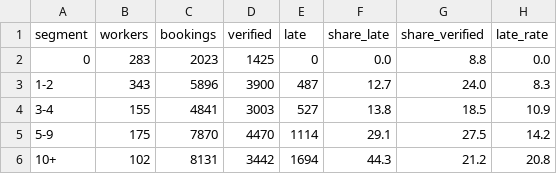
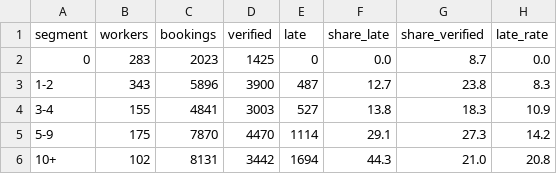
Before and after one commit to sudhanshusingh15/SE181-Project, a CSV file: clipboard-reliability-case/out/worker_segments.csv, drawn as a sheet.

```diff
--- a/clipboard-reliability-case/out/worker_segments.csv
+++ b/clipboard-reliability-case/out/worker_segments.csv
@@ -1,6 +1,6 @@
 segment,workers,bookings,verified,late,share_late,share_verified,late_rate
-0,283,2023,1425,0,0.0,8.8,0.0
-1-2,343,5896,3900,487,12.7,24.0,8.3
-3-4,155,4841,3003,527,13.8,18.5,10.9
-5-9,175,7870,4470,1114,29.1,27.5,14.2
-10+,102,8131,3442,1694,44.3,21.2,20.8
+0,283,2023,1425,0,0.0,8.7,0.0
+1-2,343,5896,3900,487,12.7,23.8,8.3
+3-4,155,4841,3003,527,13.8,18.3,10.9
+5-9,175,7870,4470,1114,29.1,27.3,14.2
+10+,102,8131,3442,1694,44.3,21.0,20.8
```
Also changed, not shown: clipboard-reliability-case/out/by_weekday.csv, clipboard-reliability-case/out/monthly.csv, 22 other files.
